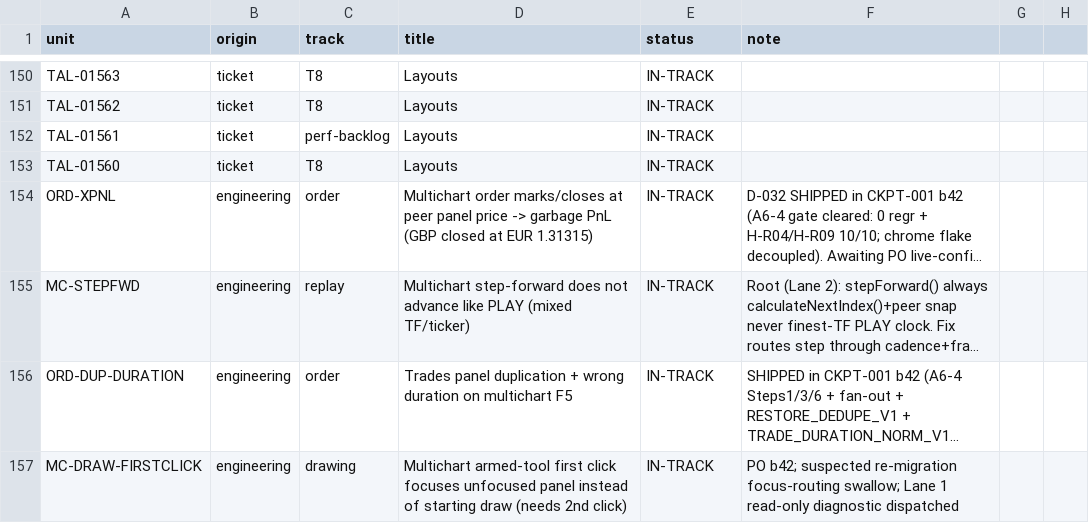
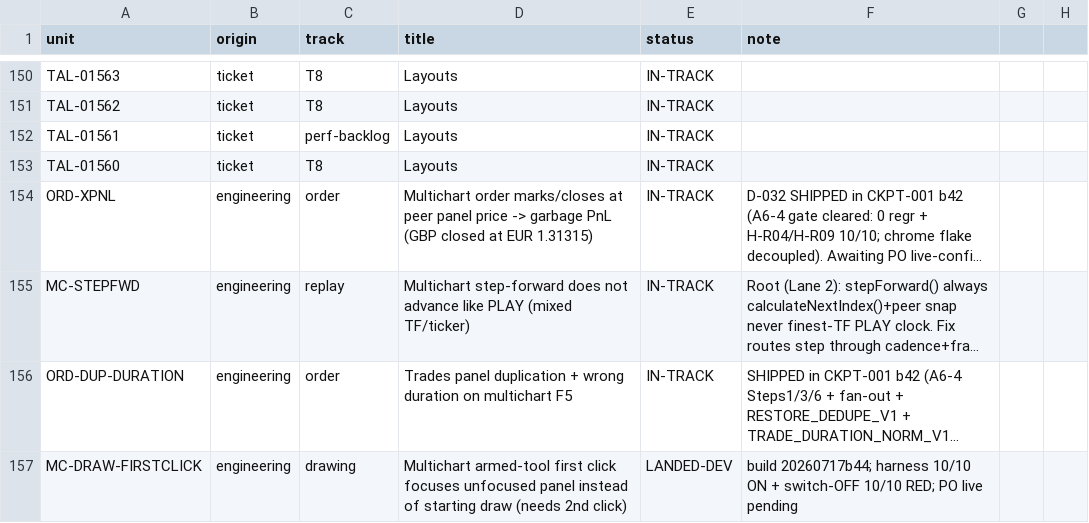
Before and after one commit to ayoubsiyari/full-talaria-log-, a CSV file: docs/tickets-overhaul/PLAN2-SCOREBOARD.csv, drawn as a sheet; only a part is shown, gaps mark what is left out; long unchanged cells end in …; the diff names each change by its address in the sheet, - before the commit and + after, or states it on an @@ line.

```diff
--- a/docs/tickets-overhaul/PLAN2-SCOREBOARD.csv
+++ b/docs/tickets-overhaul/PLAN2-SCOREBOARD.csv
-E157 (status): IN-TRACK
+E157 (status): LANDED-DEV
-F157 (note): PO b42; suspected re-migration focus-routing swallow; Lane 1 read-only diagnostic dispatched
+F157 (note): build 20260717b44; harness 10/10 ON + switch-OFF 10/10 RED; PO live pending
```
Also changed, not shown: docs/tickets-overhaul/RESOLUTION-TRACKER.csv, 42 other files.
